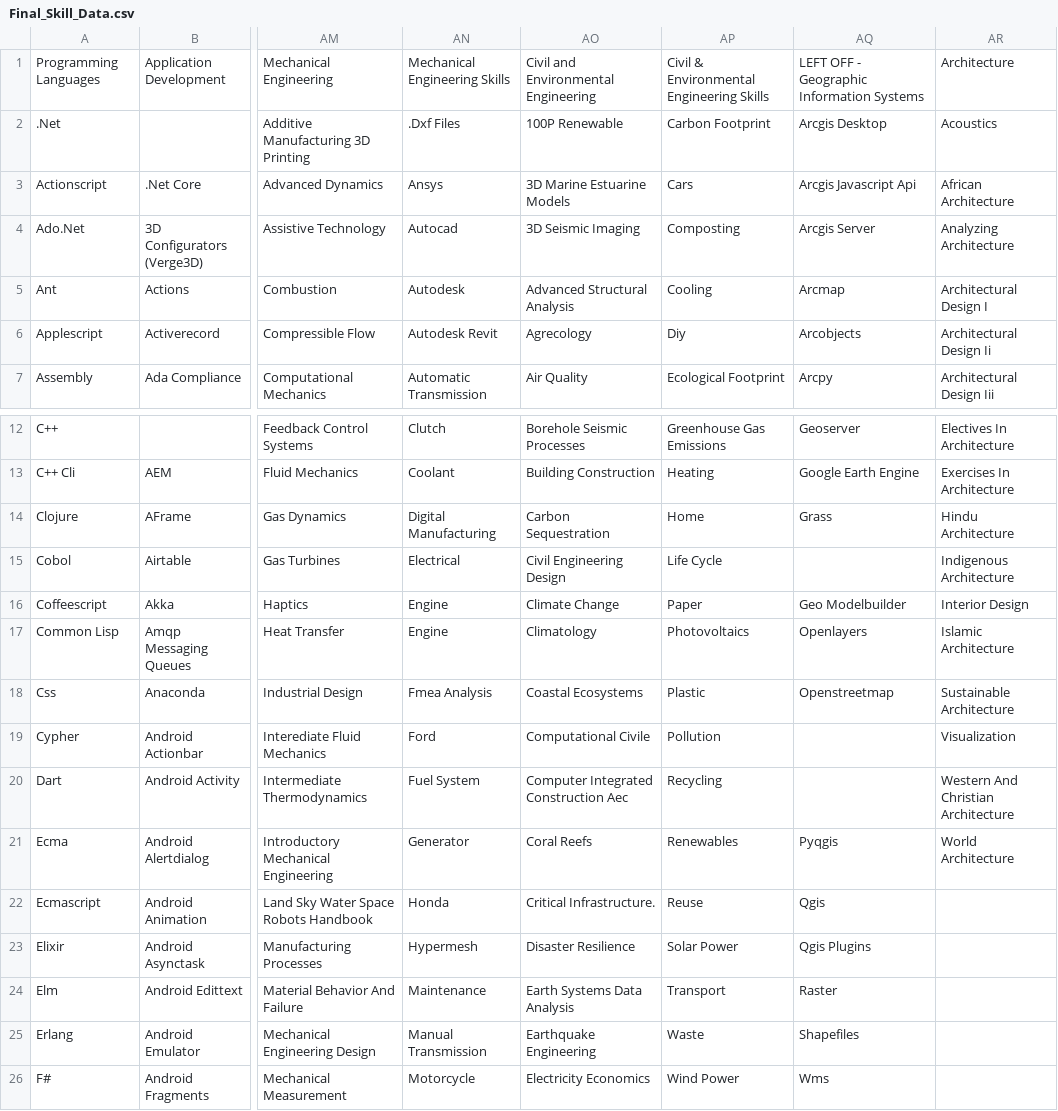
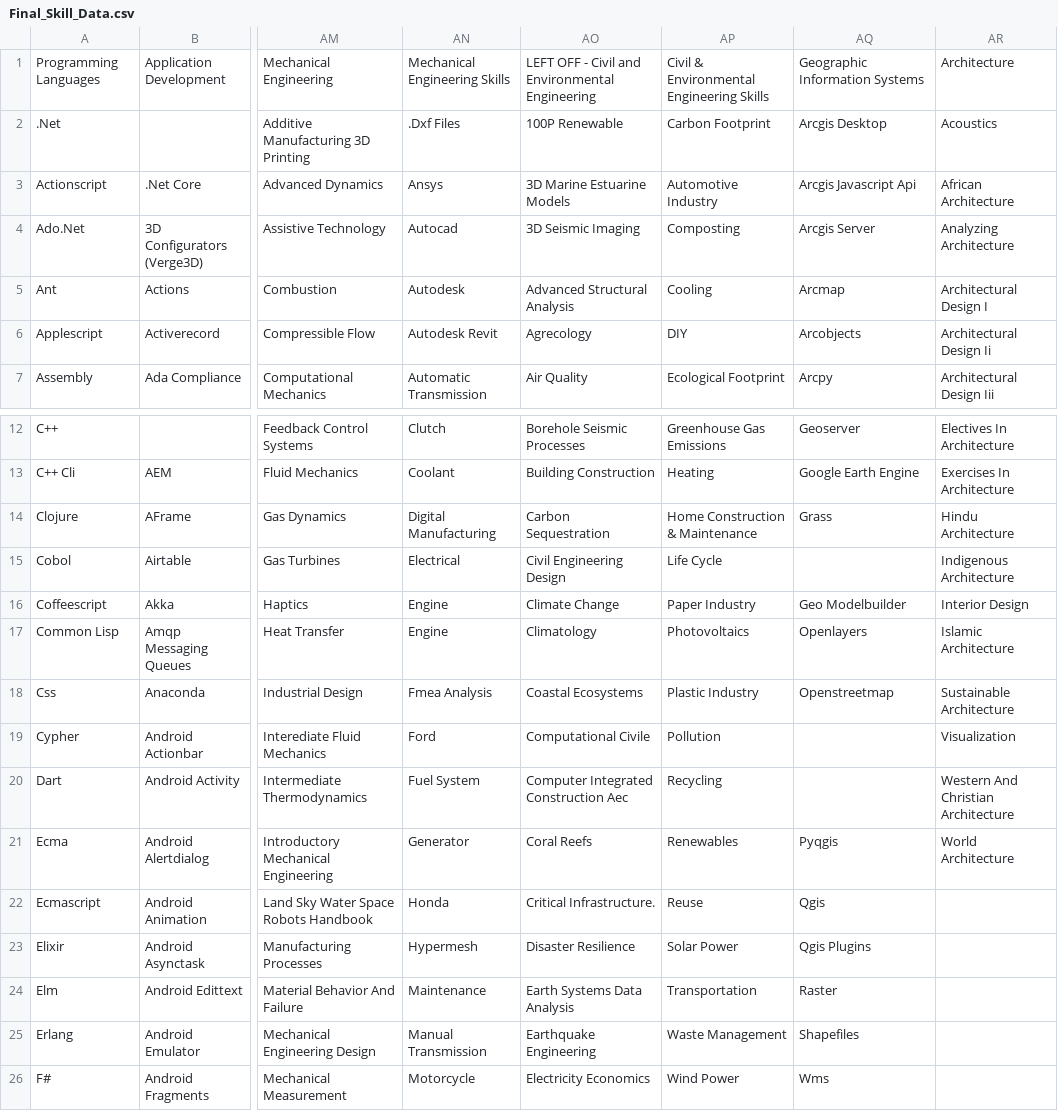
Before and after one commit to ldtalent/rk-scraping-skills, a CSV file: Final_Skill_Data.csv, drawn as a sheet; only a part is shown, gaps mark what is left out; the diff names each change by its address in the sheet, - before the commit and + after, or states it on an @@ line.

Commit message:
completed civile skills

```diff
--- a/Final_Skill_Data.csv
+++ b/Final_Skill_Data.csv
-AO1: Civil and Environmental Engineering
+AO1: LEFT OFF - Civil and Environmental Engineering
-AQ1: LEFT OFF - Geographic Information Systems
+AQ1: Geographic Information Systems
-AP3: Cars
+AP3: Automotive Industry
-AP6: Diy
+AP6: DIY
-AP14: Home
+AP14: Home Construction & Maintenance
-AP16: Paper
+AP16: Paper Industry
-AP18: Plastic
+AP18: Plastic Industry
-AP24: Transport
+AP24: Transportation
-AP25: Waste
+AP25: Waste Management
```
